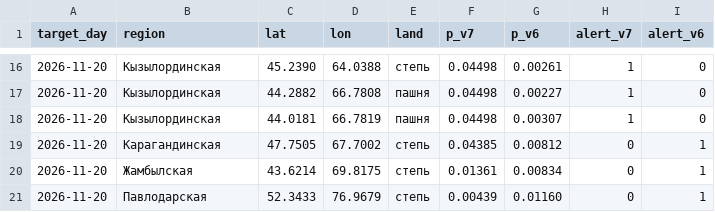
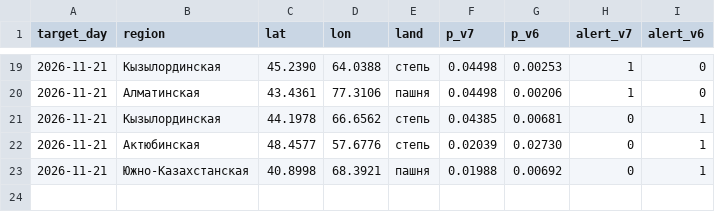
Before and after one commit to Nurbek-dev001/WildFire-Prediction, a CSV file: bulletin-latest.csv, drawn as a sheet; only a part is shown, gaps mark what is left out; the diff covers the shown part only.

```diff
--- a/bulletin-latest.csv
+++ b/bulletin-latest.csv
@@ -16,6 +19,5 @@
-2026-11-20,Кызылординская,45.2390,64.0388,степь,0.04498,0.00261,1,0
-2026-11-20,Кызылординская,44.2882,66.7808,пашня,0.04498,0.00227,1,0
-2026-11-20,Кызылординская,44.0181,66.7819,пашня,0.04498,0.00307,1,0
-2026-11-20,Карагандинская,47.7505,67.7002,степь,0.04385,0.00812,0,1
-2026-11-20,Жамбылская,43.6214,69.8175,степь,0.01361,0.00834,0,1
-2026-11-20,Павлодарская,52.3433,76.9679,степь,0.00439,0.01160,0,1
+2026-11-21,Кызылординская,45.2390,64.0388,степь,0.04498,0.00253,1,0
+2026-11-21,Алматинская,43.4361,77.3106,пашня,0.04498,0.00206,1,0
+2026-11-21,Кызылординская,44.1978,66.6562,степь,0.04385,0.00681,0,1
+2026-11-21,Актюбинская,48.4577,57.6776,степь,0.02039,0.02730,0,1
+2026-11-21,Южно-Казахстанская,40.8998,68.3921,пашня,0.01988,0.00692,0,1
```
Also changed, not shown: 7 added rows, 4 removed rows and 33 edited cells elsewhere in this file, 7 other files.
